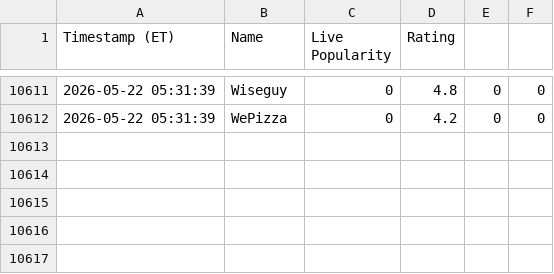
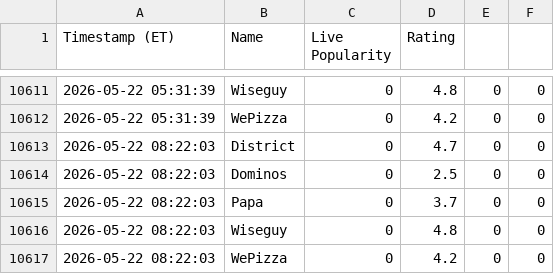
Before and after one commit to Shoxzzz/pizza-watch-, a CSV file: pizza_data.csv, drawn as a sheet; only a part is shown, gaps mark what is left out; the diff names each change by its address in the sheet, - before the commit and + after, or states it on an @@ line.

```diff
--- a/pizza_data.csv
+++ b/pizza_data.csv
+row 10613: 2026-05-22 08:22:03 | District | 0 | 4.7 | 0 | 0
+row 10614: 2026-05-22 08:22:03 | Dominos | 0 | 2.5 | 0 | 0
+row 10615: 2026-05-22 08:22:03 | Papa | 0 | 3.7 | 0 | 0
+row 10616: 2026-05-22 08:22:03 | Wiseguy | 0 | 4.8 | 0 | 0
+row 10617: 2026-05-22 08:22:03 | WePizza | 0 | 4.2 | 0 | 0
```
Also changed, not shown: pentagon_news.csv.
